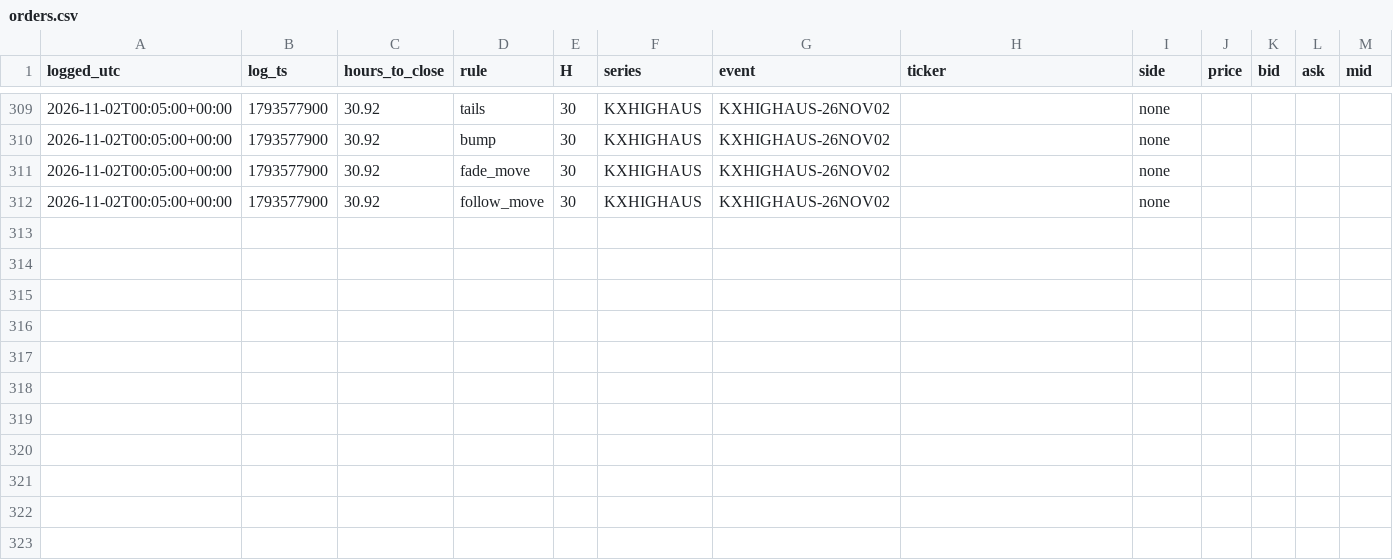
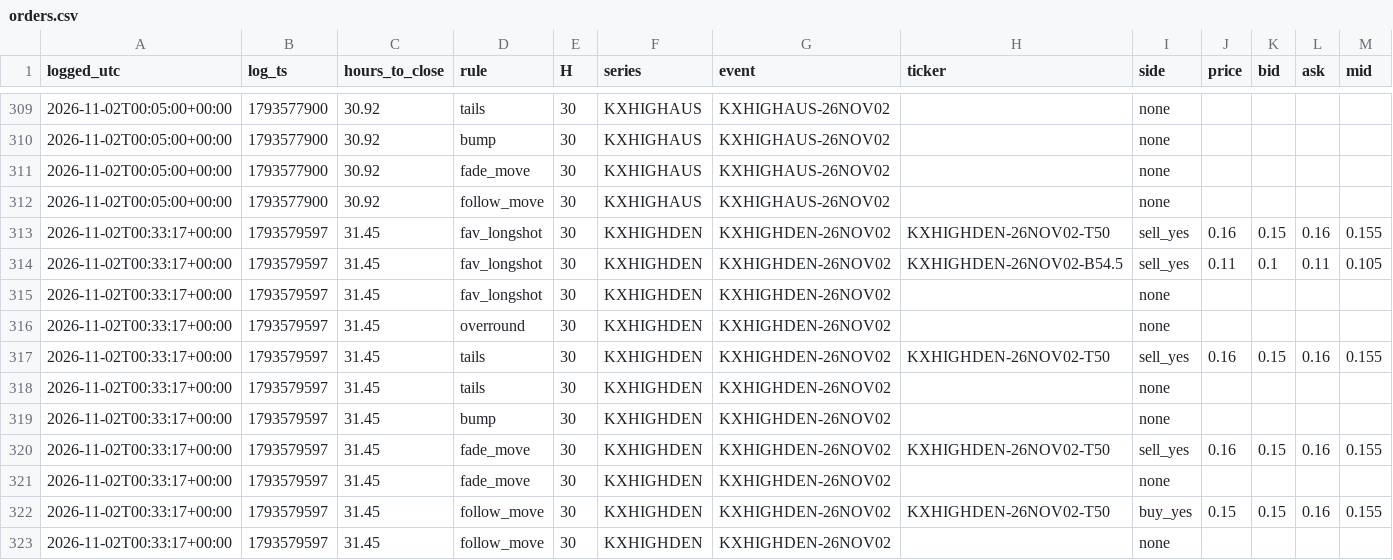
Before and after one commit to andyxing00888/kalshi-weather, a CSV file: paper/data/orders.csv, drawn as a sheet; only a part is shown, gaps mark what is left out; the diff names each change by its address in the sheet, - before the commit and + after, or states it on an @@ line.

```diff
--- a/paper/data/orders.csv
+++ b/paper/data/orders.csv
+row 313: 2026-11-02T00:33:17+00:00 | 1793579597 | 31.45 | fav_longshot | 30 | KXHIGHDEN | KXHIGHDEN-26NOV02 | KXHIGHDEN-26NOV02-T50 | sell_yes | 0.16 | 0.15 | 0.16 | 0.155
+row 314: 2026-11-02T00:33:17+00:00 | 1793579597 | 31.45 | fav_longshot | 30 | KXHIGHDEN | KXHIGHDEN-26NOV02 | KXHIGHDEN-26NOV02-B54.5 | sell_yes | 0.11 | 0.1 | 0.11 | 0.105
+row 315: 2026-11-02T00:33:17+00:00 | 1793579597 | 31.45 | fav_longshot | 30 | KXHIGHDEN | KXHIGHDEN-26NOV02 |  | none
+row 316: 2026-11-02T00:33:17+00:00 | 1793579597 | 31.45 | overround | 30 | KXHIGHDEN | KXHIGHDEN-26NOV02 |  | none
+row 317: 2026-11-02T00:33:17+00:00 | 1793579597 | 31.45 | tails | 30 | KXHIGHDEN | KXHIGHDEN-26NOV02 | KXHIGHDEN-26NOV02-T50 | sell_yes | 0.16 | 0.15 | 0.16 | 0.155
+row 318: 2026-11-02T00:33:17+00:00 | 1793579597 | 31.45 | tails | 30 | KXHIGHDEN | KXHIGHDEN-26NOV02 |  | none
+row 319: 2026-11-02T00:33:17+00:00 | 1793579597 | 31.45 | bump | 30 | KXHIGHDEN | KXHIGHDEN-26NOV02 |  | none
+row 320: 2026-11-02T00:33:17+00:00 | 1793579597 | 31.45 | fade_move | 30 | KXHIGHDEN | KXHIGHDEN-26NOV02 | KXHIGHDEN-26NOV02-T50 | sell_yes | 0.16 | 0.15 | 0.16 | 0.155
+row 321: 2026-11-02T00:33:17+00:00 | 1793579597 | 31.45 | fade_move | 30 | KXHIGHDEN | KXHIGHDEN-26NOV02 |  | none
+row 322: 2026-11-02T00:33:17+00:00 | 1793579597 | 31.45 | follow_move | 30 | KXHIGHDEN | KXHIGHDEN-26NOV02 | KXHIGHDEN-26NOV02-T50 | buy_yes | 0.15 | 0.15 | 0.16 | 0.155
+row 323: 2026-11-02T00:33:17+00:00 | 1793579597 | 31.45 | follow_move | 30 | KXHIGHDEN | KXHIGHDEN-26NOV02 |  | none
```
Also changed, not shown: paper/data/consistency.csv, paper/data/lip_track.csv, 1 other file.
